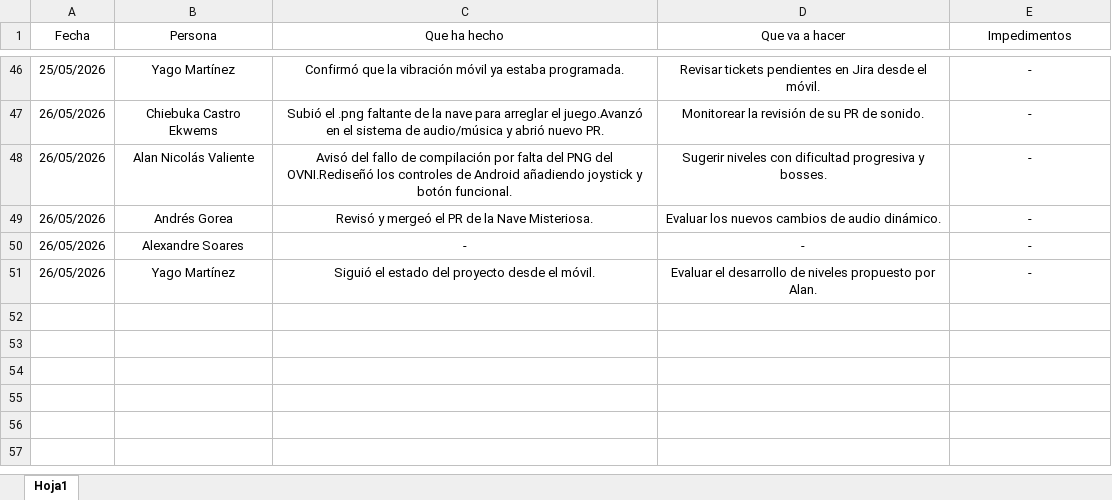
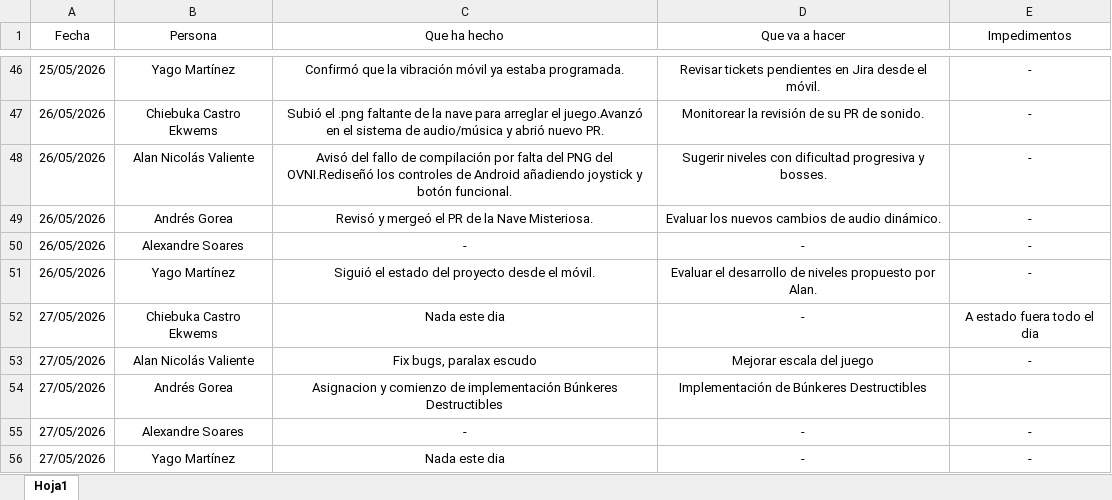
Before and after one commit to AndresGorea/SpaceInvadersV2, an Excel workbook: Reuniones/Asistencia/Asistencia_Sprints.xlsx, sheet Hoja1, drawn as a sheet; only a part is shown, gaps mark what is left out; values as stored, in another font and other column widths than the file's, no borders; table styles not drawn; the diff names each change by its address in the sheet, - before the commit and + after, or states it on an @@ line.

```diff
--- a/Reuniones/Asistencia/Asistencia_Sprints.xlsx (sheet Hoja1)
+++ b/Reuniones/Asistencia/Asistencia_Sprints.xlsx (sheet Hoja1)
+row 52: 27/05/2026 | Chiebuka Castro Ekwems | Nada este dia | - | A estado fuera todo el dia
+row 53: 27/05/2026 | Alan Nicolás Valiente | Fix bugs, paralax escudo | Mejorar escala del juego | -
+row 54: 27/05/2026 | Andrés Gorea | Asignacion y comienzo de implementación Búnkeres Destructibles | Implementación de Búnkeres Destructibles
+row 55: 27/05/2026 | Alexandre Soares | - | - | -
+row 56: 27/05/2026 | Yago Martínez | Nada este dia | - | -
```
Also changed, not shown: 1 other file.
